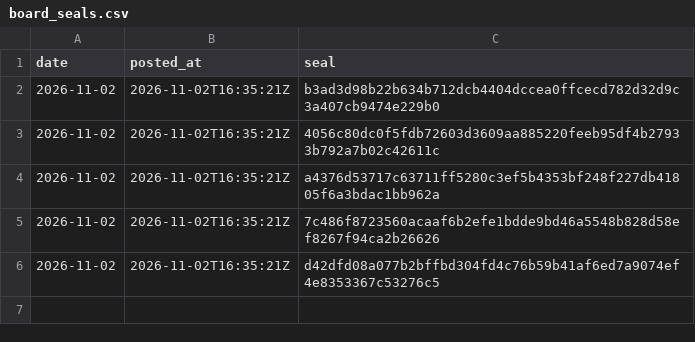
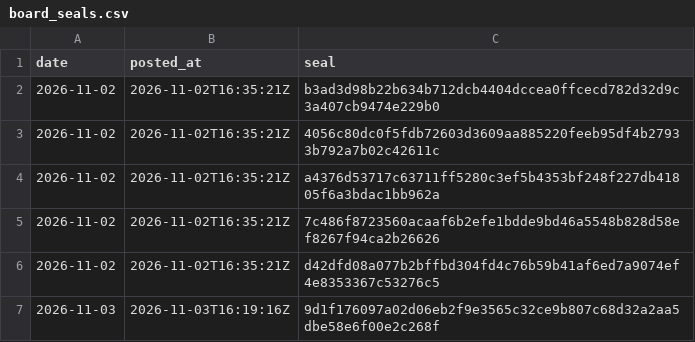
Before and after one commit to StampedPicks/stamped-picks, a CSV file: data/board_seals.csv, drawn as a sheet; the diff names each change by its address in the sheet, - before the commit and + after, or states it on an @@ line.

```diff
--- a/data/board_seals.csv
+++ b/data/board_seals.csv
+row 7: 2026-11-03 | 2026-11-03T16:19:16Z | 9d1f176097a02d06eb2f9e3565c32ce9b807c68d32a2aa5dbe58e6f00e2c268f
```
Also changed, not shown: data/ledger.csv, 8 other files.
